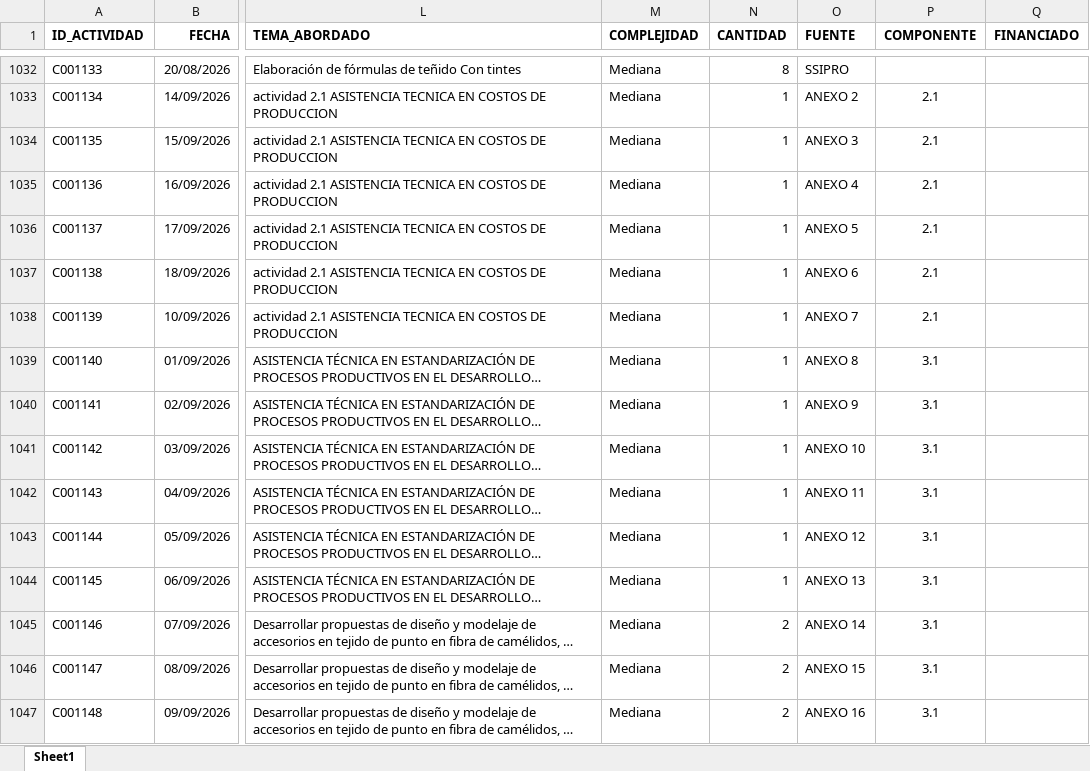
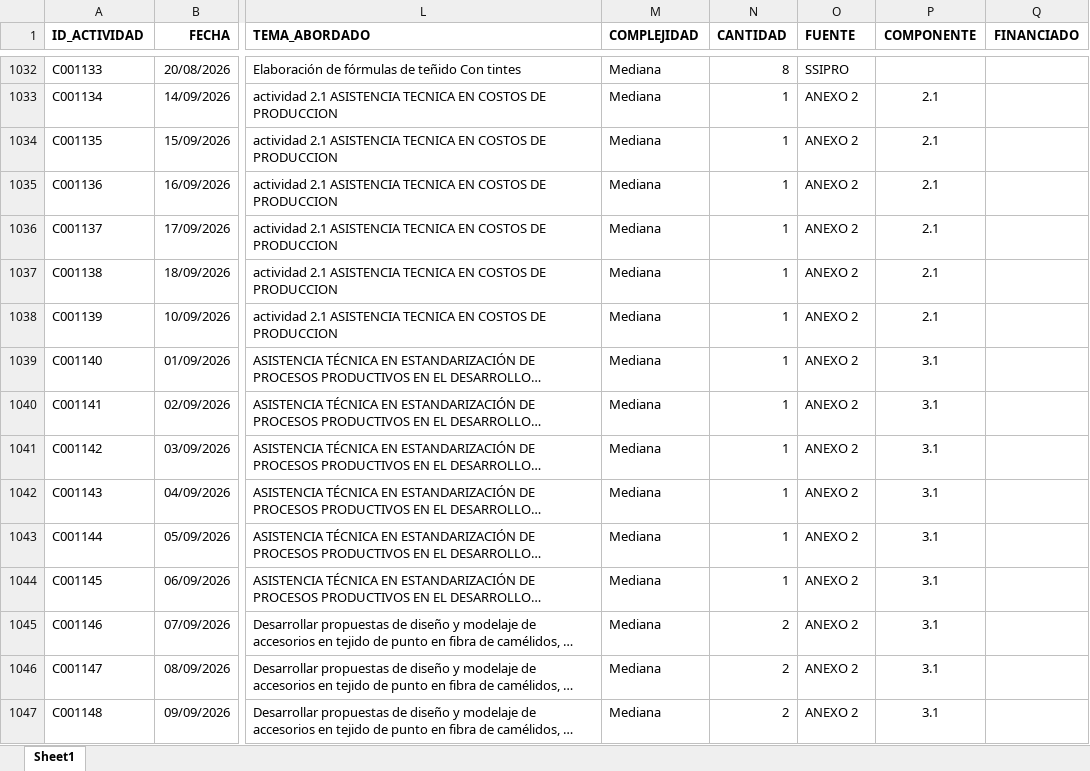
Before and after one commit to Citedev206/Insights_POI, an Excel workbook: data/ejecucion.xlsx, sheet Sheet1, drawn as a sheet; only a part is shown, gaps mark what is left out; long unchanged cells end in …; values as stored, in another font and other column widths than the file's, no borders; the diff covers the shown part only; the diff names each change by its address in the sheet, - before the commit and + after, or states it on an @@ line.

Commit message:
UPDATE DATA

```diff
--- a/data/ejecucion.xlsx (sheet Sheet1)
+++ b/data/ejecucion.xlsx (sheet Sheet1)
-O1034 (FUENTE): ANEXO 3
+O1034 (FUENTE): ANEXO 2
-O1035 (FUENTE): ANEXO 4
+O1035 (FUENTE): ANEXO 2
-O1036 (FUENTE): ANEXO 5
+O1036 (FUENTE): ANEXO 2
-O1037 (FUENTE): ANEXO 6
+O1037 (FUENTE): ANEXO 2
-O1038 (FUENTE): ANEXO 7
+O1038 (FUENTE): ANEXO 2
-O1039 (FUENTE): ANEXO 8
+O1039 (FUENTE): ANEXO 2
-O1040 (FUENTE): ANEXO 9
+O1040 (FUENTE): ANEXO 2
-O1041 (FUENTE): ANEXO 10
+O1041 (FUENTE): ANEXO 2
-O1042 (FUENTE): ANEXO 11
+O1042 (FUENTE): ANEXO 2
-O1043 (FUENTE): ANEXO 12
+O1043 (FUENTE): ANEXO 2
-O1044 (FUENTE): ANEXO 13
+O1044 (FUENTE): ANEXO 2
-O1045 (FUENTE): ANEXO 14
+O1045 (FUENTE): ANEXO 2
-O1046 (FUENTE): ANEXO 15
+O1046 (FUENTE): ANEXO 2
-O1047 (FUENTE): ANEXO 16
+O1047 (FUENTE): ANEXO 2
```
Also changed, not shown: 17 added rows, 54 edited cells and cell formats elsewhere in this sheet, 1 other file.
